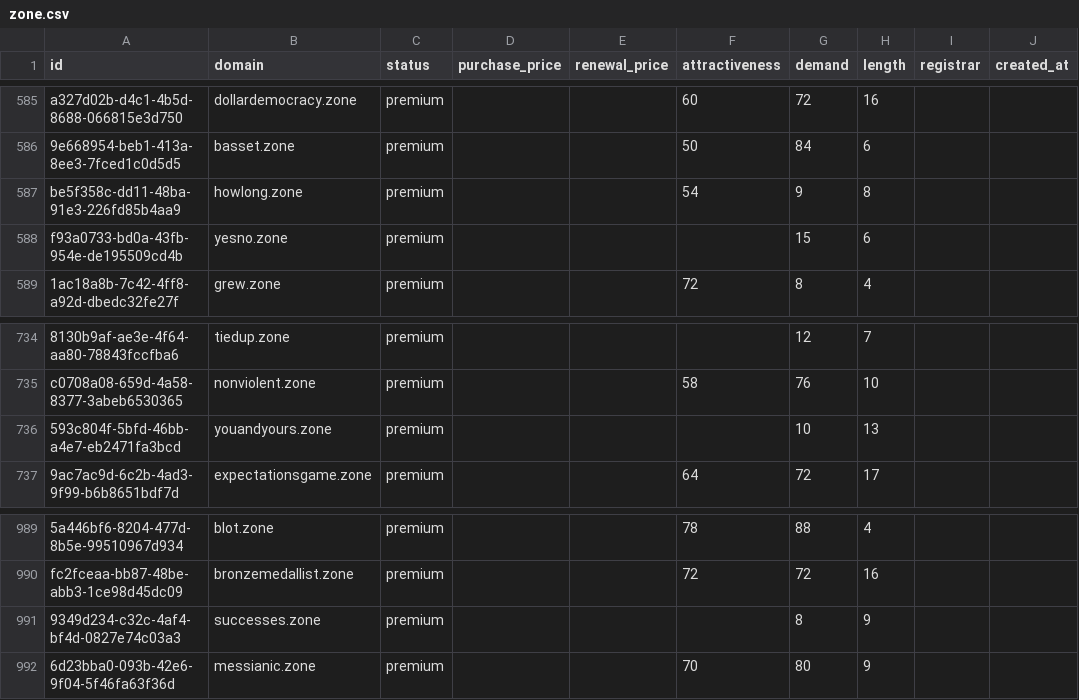
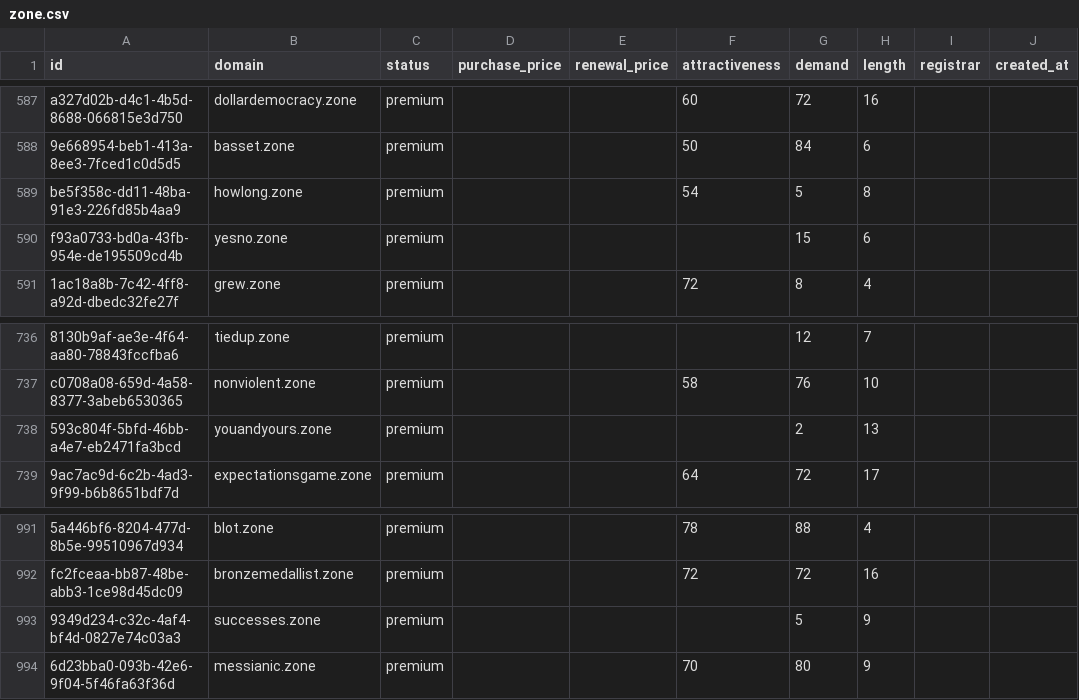
Before and after one commit to UniqueDomains/zone-oneword-domains, a CSV file: zone.csv, drawn as a sheet; only a part is shown, gaps mark what is left out; addresses are those after the commit; the diff covers the shown part only; the diff names each change by its address in the sheet, - before the commit and + after, or states it on an @@ line.

```diff
--- a/zone.csv
+++ b/zone.csv
-G589 (demand): 9
+G589 (demand): 5
-G738 (demand): 10
+G738 (demand): 2
-G993 (demand): 8
+G993 (demand): 5
```
Also changed, not shown: 2 added rows, 2 removed rows and 2 edited cells elsewhere in this file, 4 other files.
